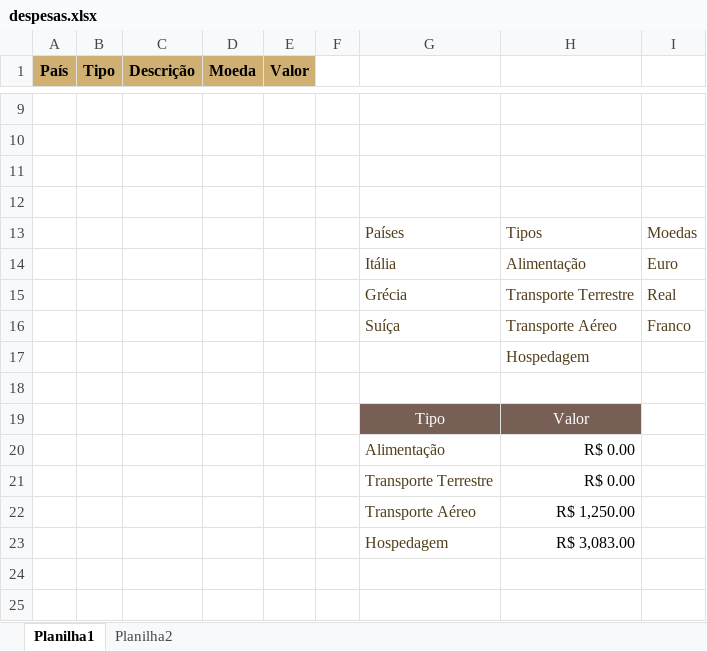
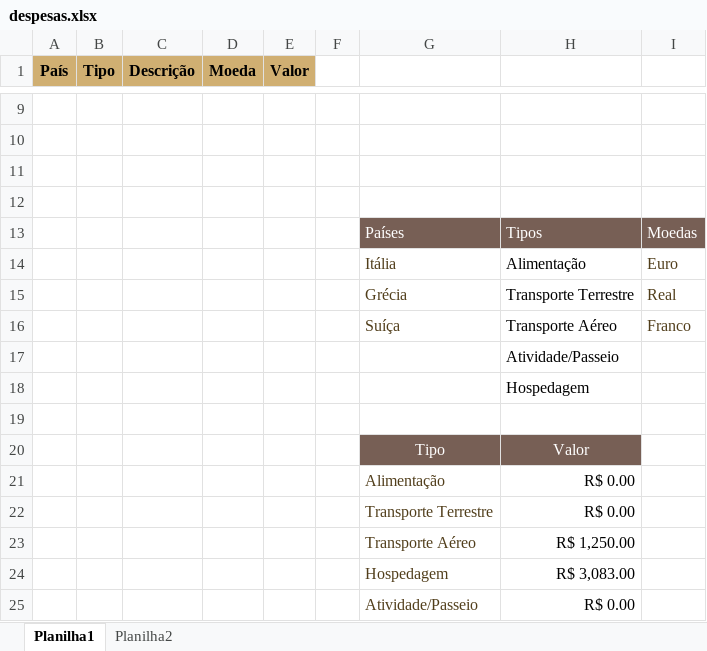
Before and after one commit to acamilateixeira/EuroTrip2024, an Excel workbook: despesas.xlsx, sheet Planilha1, drawn as a sheet; only a part is shown, gaps mark what is left out; values as stored, in another font and other column widths than the file's, no borders; addresses are those after the commit; the diff names each change by its address in the sheet, - before the commit and + after, or states it on an @@ line.

Commit message:
acrescentando

```diff
--- a/despesas.xlsx (sheet Planilha1)
+++ b/despesas.xlsx (sheet Planilha1)
@@ G13:I13 fill: none → #775F55, text colour: #513E1B → #FFFFFF @@
-H14:H16 text colour: #513E1B
+H14:H16 text colour: black
+row 17:  |  |  |  |  |  |  | Atividade/Passeio
-H18 text colour: #513E1B
+H18 text colour: black
+row 25:  |  |  |  |  |  | Atividade/Passeio | R$ 0.00
```
Also changed, not shown: formulas that keep their value.
